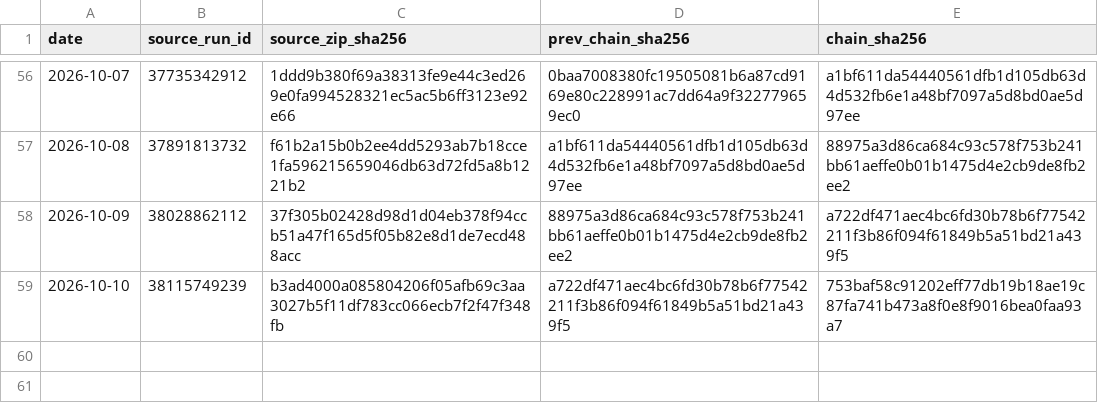
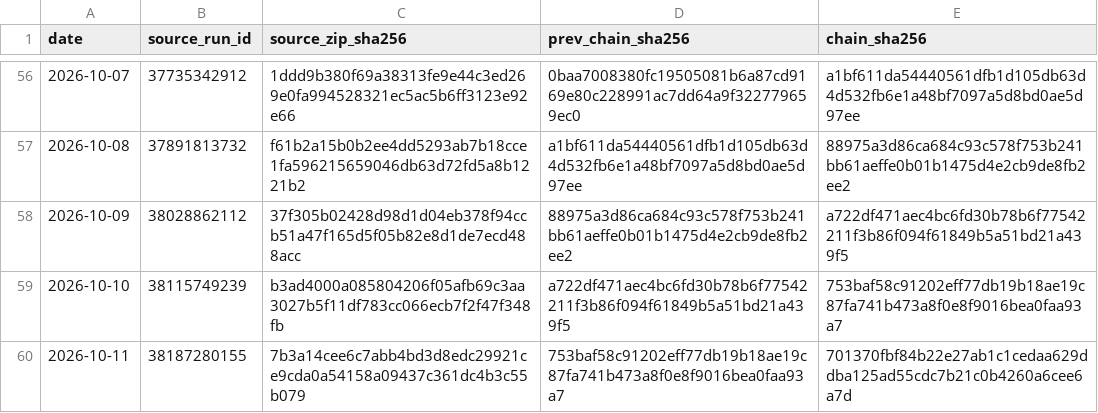
Before and after one commit to vmasardinha-coder/QRDS, a CSV file: runtime/ledgers/delta_paper_monitor/SOURCE_CHAIN.csv, drawn as a sheet; only a part is shown, gaps mark what is left out; the diff names each change by its address in the sheet, - before the commit and + after, or states it on an @@ line.

```diff
--- a/runtime/ledgers/delta_paper_monitor/SOURCE_CHAIN.csv
+++ b/runtime/ledgers/delta_paper_monitor/SOURCE_CHAIN.csv
+row 60: 2026-10-11 | 38187280155 | 7b3a14cee6c7abb4bd3d8edc29921ce9cda0a54158a09437c361dc4b3c55b079 | 753baf58c91202eff77db19b18ae19c87fa741b473a8f0e8f9016bea0faa93a7 | 701370fbf84b22e27ab1c1cedaa629ddba125ad55cdc7b21c0b4260a6cee6a7d
```
Also changed, not shown: runtime/ledgers/delta_paper_monitor/DAILY_NAV.csv, runtime/ledgers/delta_paper_monitor/POSITIONS_HISTORY.csv, 5 other files.
